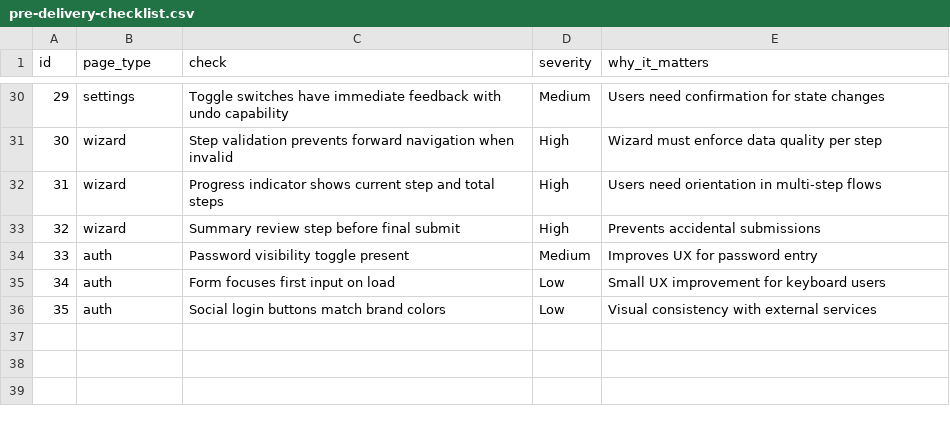
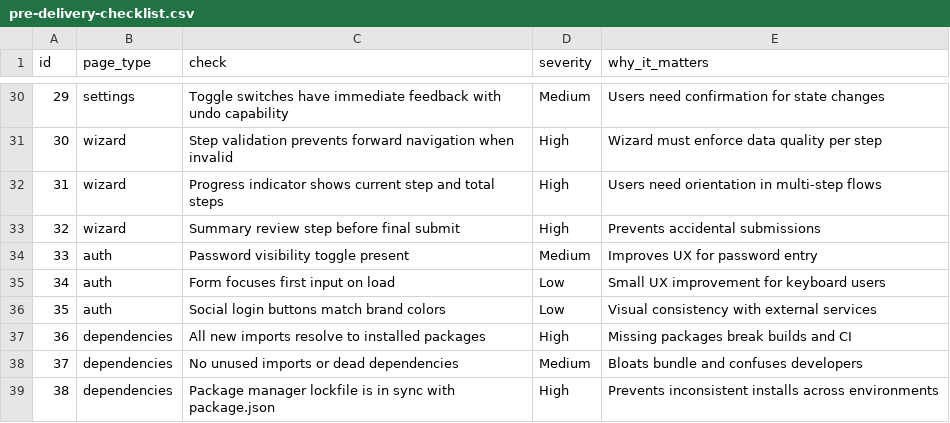
Before and after one commit to vaqif14/enterprise-ui-architect, a CSV file: cli/assets/data/pre-delivery-checklist.csv, drawn as a sheet; only a part is shown, gaps mark what is left out; the diff names each change by its address in the sheet, - before the commit and + after, or states it on an @@ line.

Commit message:
feat: add verify-imports command + package import discipline
- New CLI command: enterprise-ui verify-imports [--src <dir>]
  Scans TypeScript/JSX files, detects missing npm packages,
  auto-detects package manager (npm/yarn/pnpm),
  respects tsconfig path aliases, excludes node: builtins
- SKILL.md: new 'Package Import Discipline' section
- anti-patterns.csv: #56 'Adding imports without verifying package install'
- pre-delivery-checklist.csv: 3 dependency check items
- Version bump: 1.0.0 → 1.1.0

```diff
--- a/cli/assets/data/pre-delivery-checklist.csv
+++ b/cli/assets/data/pre-delivery-checklist.csv
+row 37: 36 | dependencies | All new imports resolve to installed packages | High | Missing packages break builds and CI
+row 38: 37 | dependencies | No unused imports or dead dependencies | Medium | Bloats bundle and confuses developers
+row 39: 38 | dependencies | Package manager lockfile is in sync with package.json | High | Prevents inconsistent installs across environments
```
Also changed, not shown: cli/assets/data/anti-patterns.csv, src/enterprise-ui-architect/data/anti-patterns.csv, 8 other files.
